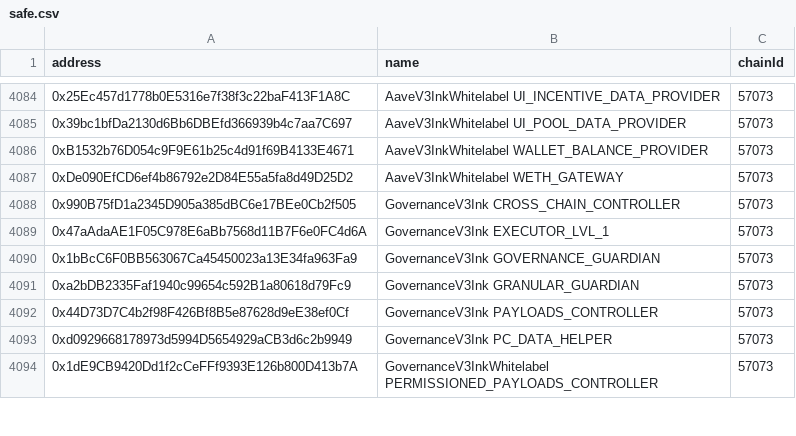
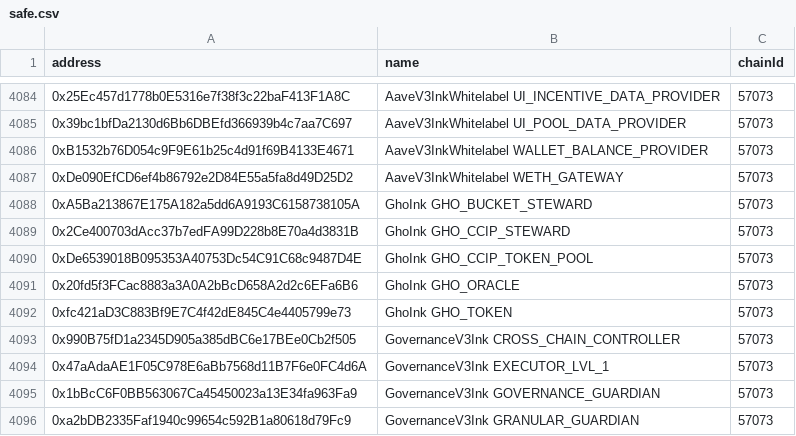
Before and after one commit to bgd-labs/aave-address-book, a CSV file: safe.csv, drawn as a sheet; only a part is shown, gaps mark what is left out; the shorter side is filled out with more unchanged rows.

Commit message:
feat: GHO Ink addresses

```diff
--- a/safe.csv
+++ b/safe.csv
@@ -4087,2 +4087,7 @@ address,name,chainId
 0xDe090EfCD6ef4b86792e2D84E55a5fa8d49D25D2,AaveV3InkWhitelabel WETH_GATEWAY,57073
+0xA5Ba213867E175A182a5dd6A9193C6158738105A,GhoInk GHO_BUCKET_STEWARD,57073
+0x2Ce400703dAcc37b7edFA99D228b8E70a4d3831B,GhoInk GHO_CCIP_STEWARD,57073
+0xDe6539018B095353A40753Dc54C91C68c9487D4E,GhoInk GHO_CCIP_TOKEN_POOL,57073
+0x20fd5f3FCac8883a3A0A2bBcD658A2d2c6EFa6B6,GhoInk GHO_ORACLE,57073
+0xfc421aD3C883Bf9E7C4f42dE845C4e4405799e73,GhoInk GHO_TOKEN,57073
 0x990B75fD1a2345D905a385dBC6e17BEe0Cb2f505,GovernanceV3Ink CROSS_CHAIN_CONTROLLER,57073
```
Also changed, not shown: 6 other files.
